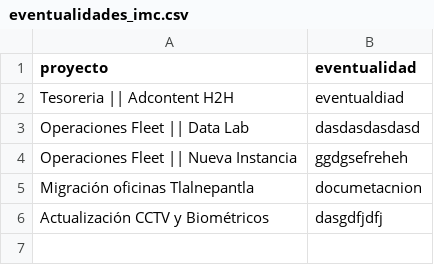
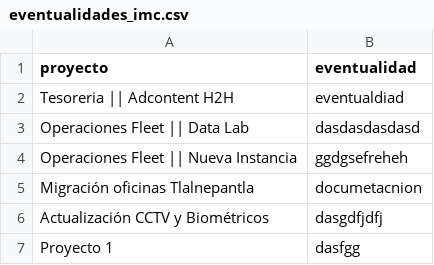
Before and after one commit to DTI-Dashboard/Proyectos, a CSV file: eventualidades_imc.csv, drawn as a sheet; the diff names each change by its address in the sheet, - before the commit and + after, or states it on an @@ line.

Commit message:
backup: eventualidades_imc.csv actualizado desde dashboard

```diff
--- a/eventualidades_imc.csv
+++ b/eventualidades_imc.csv
+row 7: Proyecto 1 | dasfgg
```
